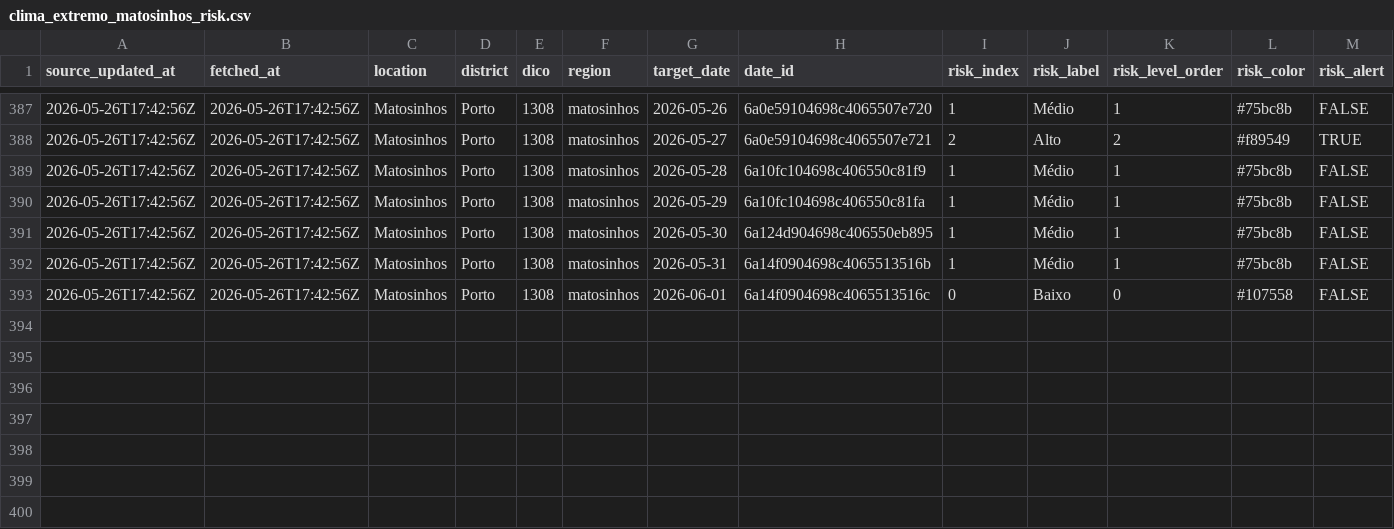
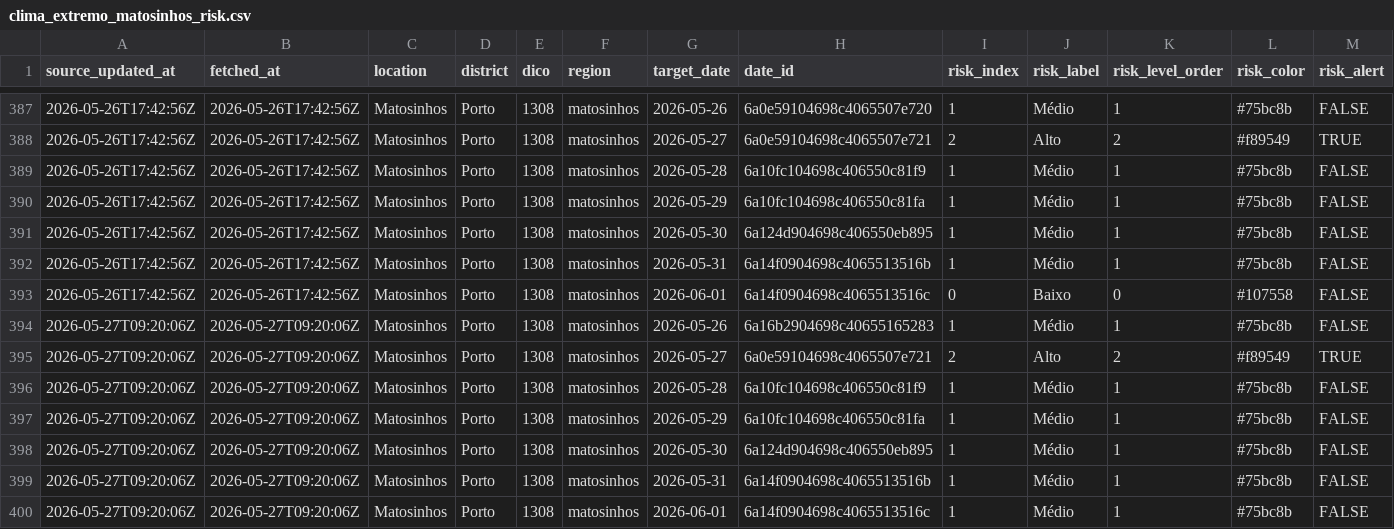
Before and after one commit to DBLQA90/qualar_matosinhos, a CSV file: data/clima_extremo_matosinhos_risk.csv, drawn as a sheet; only a part is shown, gaps mark what is left out; rows hold the shown columns only; the diff names each change by its address in the sheet, - before the commit and + after, or states it on an @@ line.

```diff
--- a/data/clima_extremo_matosinhos_risk.csv
+++ b/data/clima_extremo_matosinhos_risk.csv
+row 394: 2026-05-27T09:20:06Z | 2026-05-27T09:20:06Z | Matosinhos | Porto | 1308 | matosinhos | 2026-05-26 | 6a16b2904698c40655165283 | 1 | Médio | 1 | #75bc8b | FALSE
+row 395: 2026-05-27T09:20:06Z | 2026-05-27T09:20:06Z | Matosinhos | Porto | 1308 | matosinhos | 2026-05-27 | 6a0e59104698c4065507e721 | 2 | Alto | 2 | #f89549 | TRUE
+row 396: 2026-05-27T09:20:06Z | 2026-05-27T09:20:06Z | Matosinhos | Porto | 1308 | matosinhos | 2026-05-28 | 6a10fc104698c406550c81f9 | 1 | Médio | 1 | #75bc8b | FALSE
+row 397: 2026-05-27T09:20:06Z | 2026-05-27T09:20:06Z | Matosinhos | Porto | 1308 | matosinhos | 2026-05-29 | 6a10fc104698c406550c81fa | 1 | Médio | 1 | #75bc8b | FALSE
+row 398: 2026-05-27T09:20:06Z | 2026-05-27T09:20:06Z | Matosinhos | Porto | 1308 | matosinhos | 2026-05-30 | 6a124d904698c406550eb895 | 1 | Médio | 1 | #75bc8b | FALSE
+row 399: 2026-05-27T09:20:06Z | 2026-05-27T09:20:06Z | Matosinhos | Porto | 1308 | matosinhos | 2026-05-31 | 6a14f0904698c4065513516b | 1 | Médio | 1 | #75bc8b | FALSE
+row 400: 2026-05-27T09:20:06Z | 2026-05-27T09:20:06Z | Matosinhos | Porto | 1308 | matosinhos | 2026-06-01 | 6a14f0904698c4065513516c | 1 | Médio | 1 | #75bc8b | FALSE
```
Also changed, not shown: data/ipma_matosinhos_alerts.csv, data/ipma_matosinhos_forecast_errors.csv, 23 other files.
